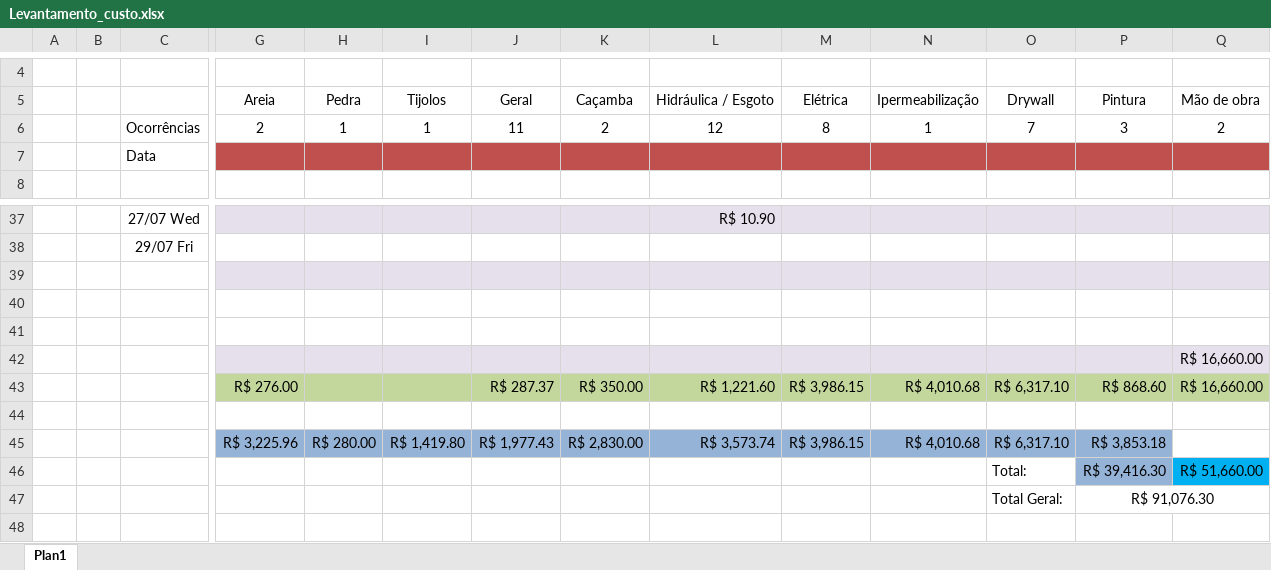
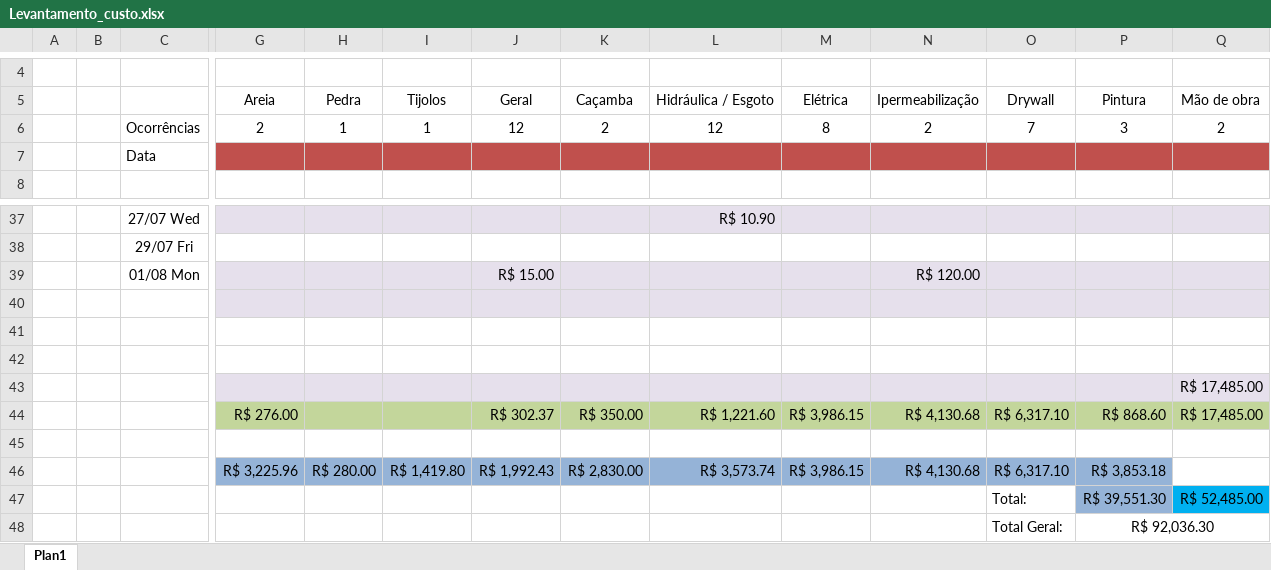
Before and after one commit to EdgardSancosta/Tab_Valor_Diaria, an Excel workbook: Levantamento_custo.xlsx, sheet Plan1, drawn as a sheet; only a part is shown, gaps mark what is left out; values as stored, in another font and other column widths than the file's, no borders; charts and pictures and conditional formats not drawn; addresses are those after the commit; rows hold the shown columns only; the diff names each change by its address in the sheet, - before the commit and + after, or states it on an @@ line.

Commit message:
Update Levantamento_custo.xlsx

```diff
--- a/Levantamento_custo.xlsx (sheet Plan1)
+++ b/Levantamento_custo.xlsx (sheet Plan1)
-J6: 11
+J6: 12
-N6: 1
+N6: 2
+row 39:  |  | 01/08 Mon |  |  |  | R$ 15.00 |  |  |  | R$ 120.00
-Q43:Q44: R$ 16,660.00
+Q43:Q44: R$ 17,485.00
-J44: R$ 287.37
+J44: R$ 302.37
-N44: R$ 4,010.68
+N44: R$ 4,130.68
-J46: R$ 1,977.43
+J46: R$ 1,992.43
-N46: R$ 4,010.68
+N46: R$ 4,130.68
-P47: R$ 39,416.30
+P47: R$ 39,551.30
-Q47: R$ 51,660.00
+Q47: R$ 52,485.00
-P48: R$ 91,076.30
+P48: R$ 92,036.30
```
Also changed, not shown: formulas that keep their value, charts or pictures.
